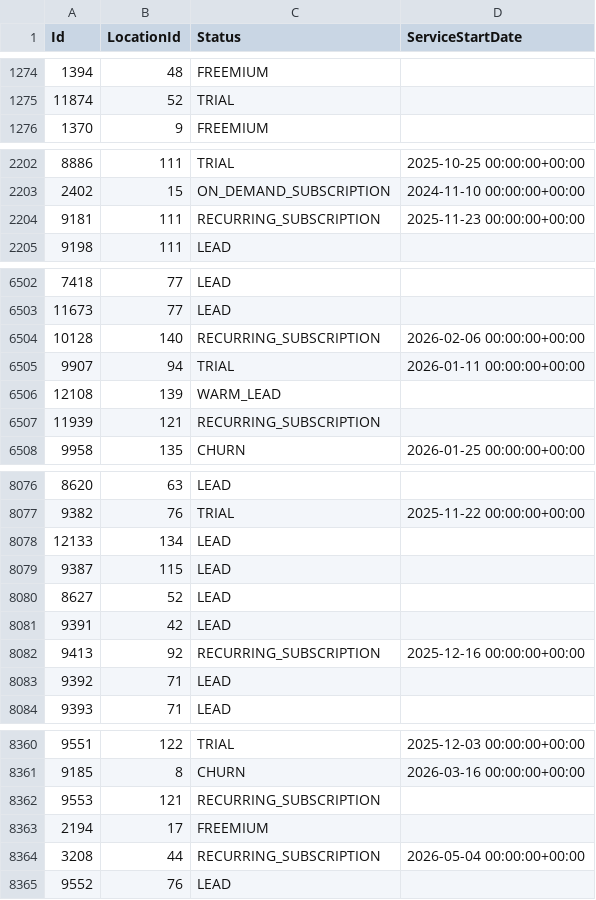
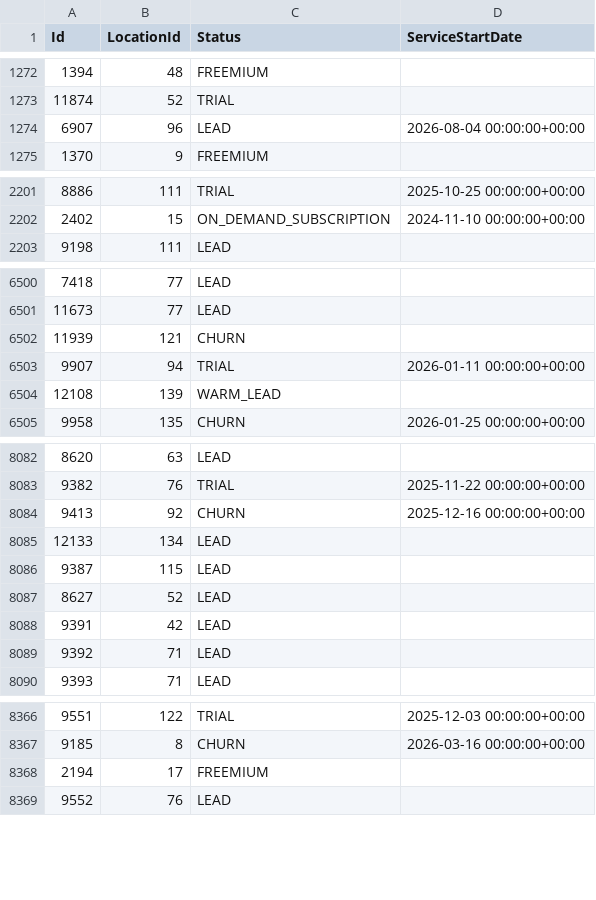
Before and after one commit to AryanGupta-Faireez/demand-dashboard, a CSV file: data/apartments.csv, drawn as a sheet; only a part is shown, gaps mark what is left out; the diff covers the shown part only.

```diff
--- a/data/apartments.csv
+++ b/data/apartments.csv
@@ -1275,2 +1273,3 @@ Id,LocationId,Status,ServiceStartDate
 11874,52,TRIAL,
+6907,96,LEAD,2026-08-04 00:00:00+00:00
 1370,9,FREEMIUM,
@@ -2203,3 +2202,2 @@ Id,LocationId,Status,ServiceStartDate
 2402,15,ON_DEMAND_SUBSCRIPTION,2024-11-10 00:00:00+00:00
-9181,111,RECURRING_SUBSCRIPTION,2025-11-23 00:00:00+00:00
 9198,111,LEAD,
@@ -6503,6 +6501,5 @@ Id,LocationId,Status,ServiceStartDate
 11673,77,LEAD,
-10128,140,RECURRING_SUBSCRIPTION,2026-02-06 00:00:00+00:00
+11939,121,CHURN,
 9907,94,TRIAL,2026-01-11 00:00:00+00:00
 12108,139,WARM_LEAD,
-11939,121,RECURRING_SUBSCRIPTION,
 9958,135,CHURN,2026-01-25 00:00:00+00:00
@@ -8077,2 +8083,3 @@ Id,LocationId,Status,ServiceStartDate
 9382,76,TRIAL,2025-11-22 00:00:00+00:00
+9413,92,CHURN,2025-12-16 00:00:00+00:00
 12133,134,LEAD,
@@ -8081,3 +8088,2 @@ Id,LocationId,Status,ServiceStartDate
 9391,42,LEAD,
-9413,92,RECURRING_SUBSCRIPTION,2025-12-16 00:00:00+00:00
 9392,71,LEAD,
@@ -8361,5 +8367,3 @@ Id,LocationId,Status,ServiceStartDate
 9185,8,CHURN,2026-03-16 00:00:00+00:00
-9553,121,RECURRING_SUBSCRIPTION,
 2194,17,FREEMIUM,
-3208,44,RECURRING_SUBSCRIPTION,2026-05-04 00:00:00+00:00
 9552,76,LEAD,
```
Also changed, not shown: 22 added rows, 14 removed rows, 5 moved rows and 4 edited cells elsewhere in this file, data/locations.csv, data/promotions.csv, 4 other files.
